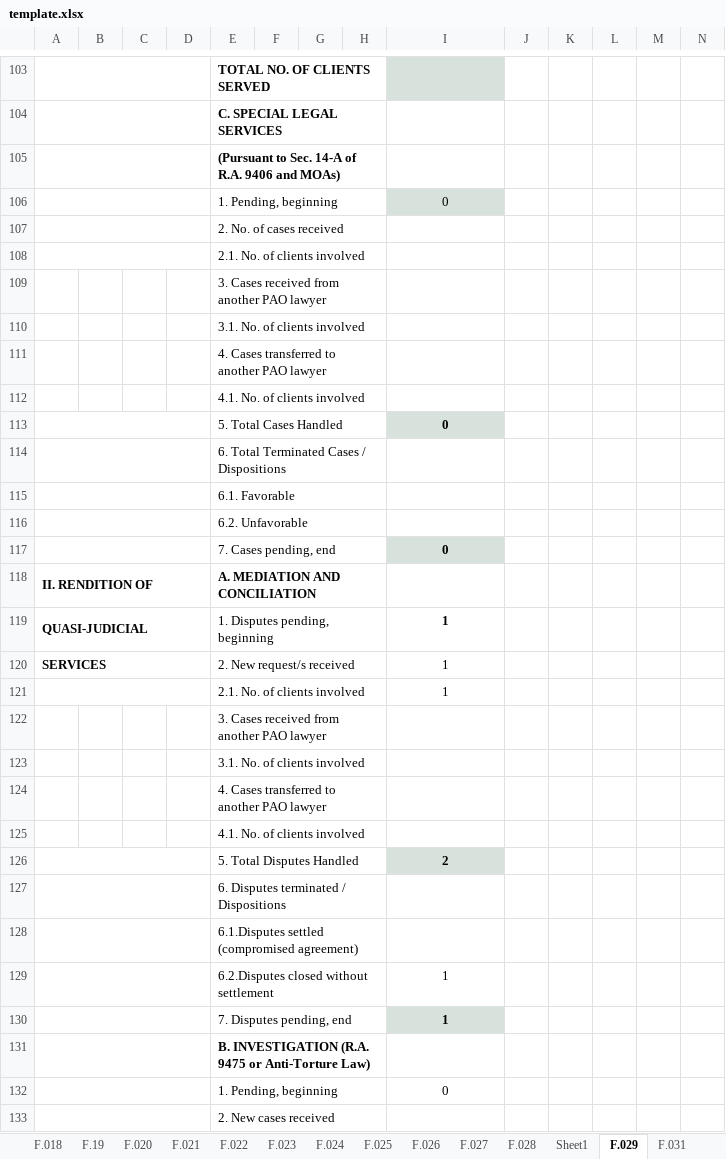
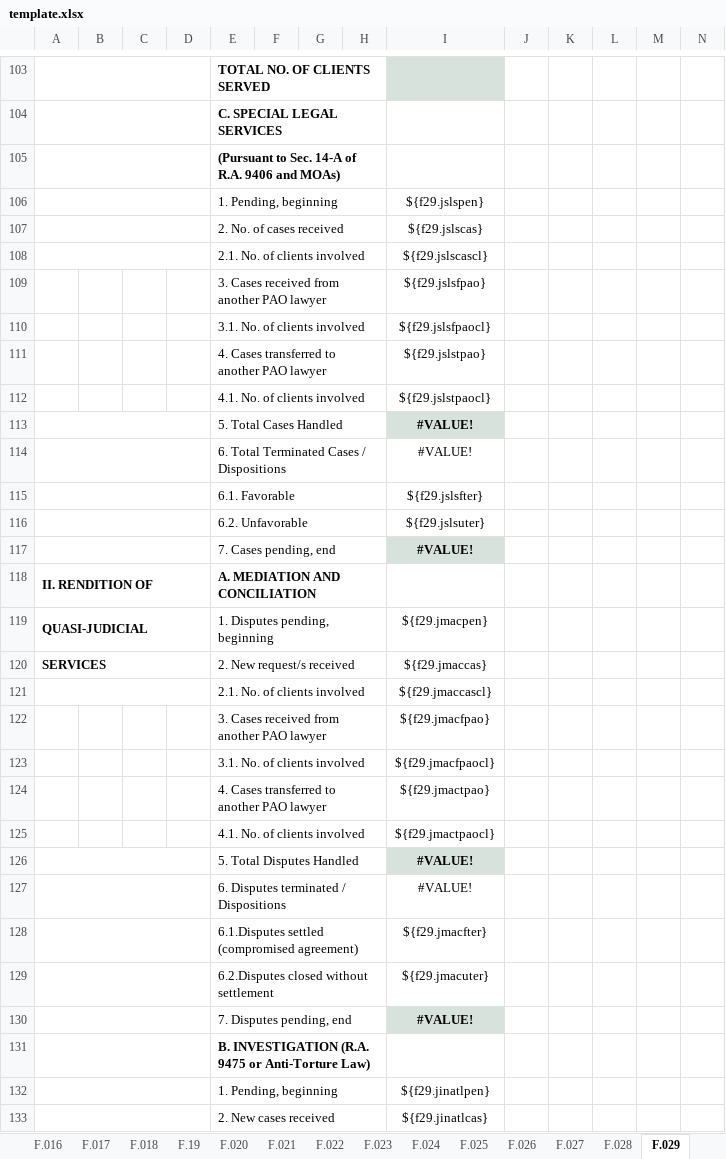
Before and after one commit to EleniruthGarcia/PAO-ERS-v.2.0, an Excel workbook: src/lib/server/report/template.xlsx, sheet F.029, drawn as a sheet; only a part is shown, gaps mark what is left out; values as stored, in another font and other column widths than the file's, no borders; charts and pictures not drawn; the diff covers the shown part only; the diff names each change by its address in the sheet, - before the commit and + after, or states it on an @@ line.

```diff
--- a/src/lib/server/report/template.xlsx (sheet F.029)
+++ b/src/lib/server/report/template.xlsx (sheet F.029)
-I106: 0
+I106: ${f29.jslspen}
-I106 fill: #D7E2DC
+I106 fill: none
-I107: (empty)
+I107: ${f29.jslscas}
-I108: (empty)
+I108: ${f29.jslscascl}
-I109: (empty)
+I109: ${f29.jslsfpao}
-I110: (empty)
+I110: ${f29.jslsfpaocl}
-I111: (empty)
+I111: ${f29.jslstpao}
-I112: (empty)
+I112: ${f29.jslstpaocl}
-I113: 0
+I113: #VALUE!
-I114: (empty)
+I114: #VALUE!
-I115: (empty)
+I115: ${f29.jslsfter}
-I116: (empty)
+I116: ${f29.jslsuter}
-I117: 0
+I117: #VALUE!
-I119: 1
+I119: ${f29.jmacpen}
-I119 bold: on
+I119 bold: off
-I120: 1
+I120: ${f29.jmaccas}
-I121: 1
+I121: ${f29.jmaccascl}
-I122: (empty)
+I122: ${f29.jmacfpao}
-I123: (empty)
+I123: ${f29.jmacfpaocl}
-I124: (empty)
+I124: ${f29.jmactpao}
-I125: (empty)
+I125: ${f29.jmactpaocl}
-I126: 2
+I126: #VALUE!
-I127: (empty)
+I127: #VALUE!
-I128: (empty)
+I128: ${f29.jmacfter}
-I129: 1
+I129: ${f29.jmacuter}
-I130: 1
+I130: #VALUE!
-I132: 0
+I132: ${f29.jinatlpen}
-I133: (empty)
+I133: ${f29.jinatlcas}
```
Also changed, not shown: 74 added rows, 74 removed rows, 41 edited cells and cell formats elsewhere in this sheet, sheet Sheet1, sheet F.028, other sheet tabs, formulas that keep their value.
